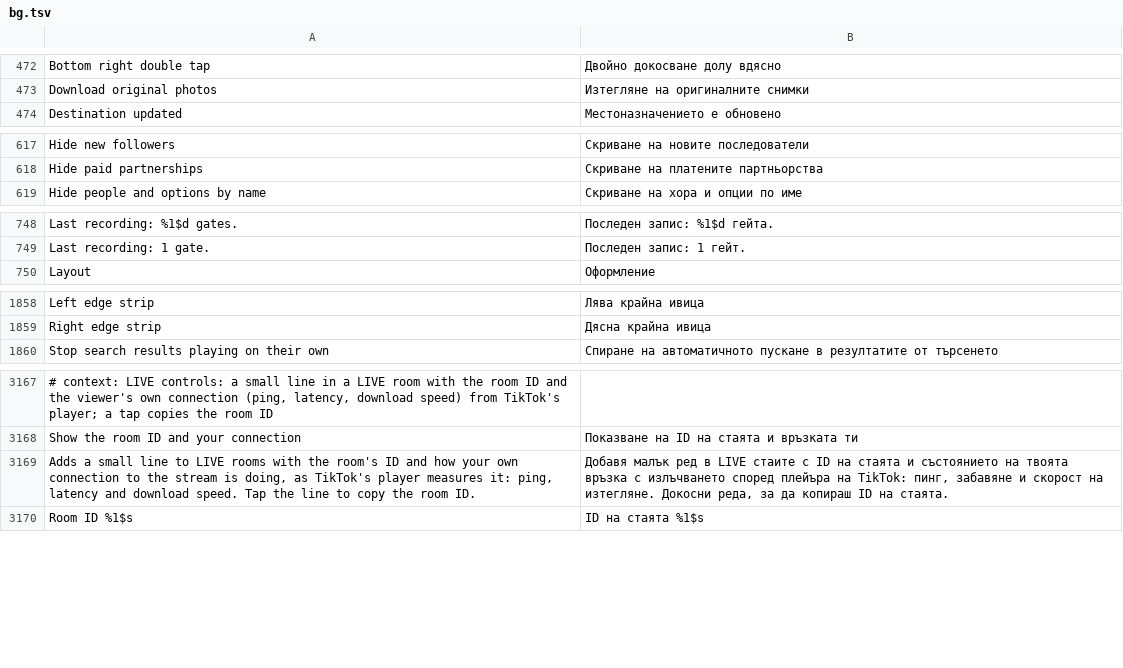
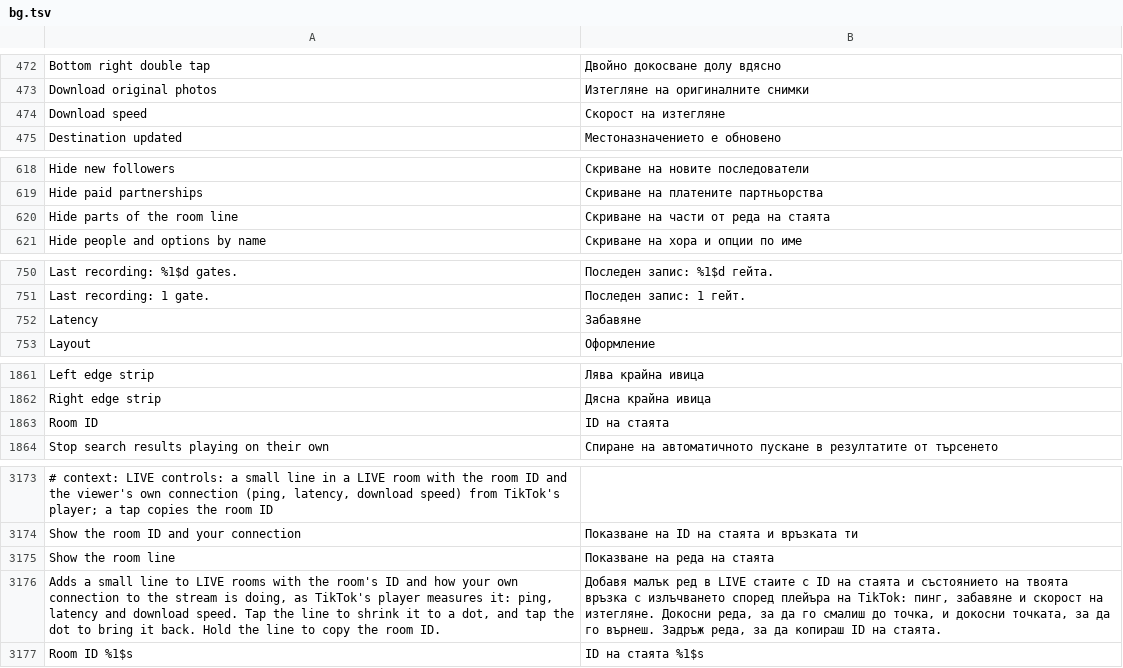
Before and after one commit to SysAdminDoc/HushFeed, a TSV file: extensions/tiktok/src/main/l10n/bg.tsv, drawn as a sheet; only a part is shown, gaps mark what is left out; addresses are those after the commit; the diff covers the shown part only; the diff names each change by its address in the sheet, - before the commit and + after, or states it on an @@ line.

```diff
--- a/extensions/tiktok/src/main/l10n/bg.tsv
+++ b/extensions/tiktok/src/main/l10n/bg.tsv
+row 474: Download speed | Скорост на изтегляне
+row 620: Hide parts of the room line | Скриване на части от реда на стаята
+row 752: Latency | Забавяне
+row 1863: Room ID | ID на стаята
+row 3175: Show the room line | Показване на реда на стаята
-A3176: …line to copy the…
+A3176: …line to shrink it to a dot, and tap the dot to bring it back. Hold the line to copy the…
-B3176: …за да копираш ID…
+B3176: …за да го смалиш до точка, и докосни точката, за да го върнеш. Задръж реда, за да копираш ID…
```
Also changed, not shown: 2 added rows and 2 edited cells elsewhere in this file, extensions/tiktok/src/main/l10n/ar.tsv, extensions/tiktok/src/main/l10n/de.tsv, 33 other files.
